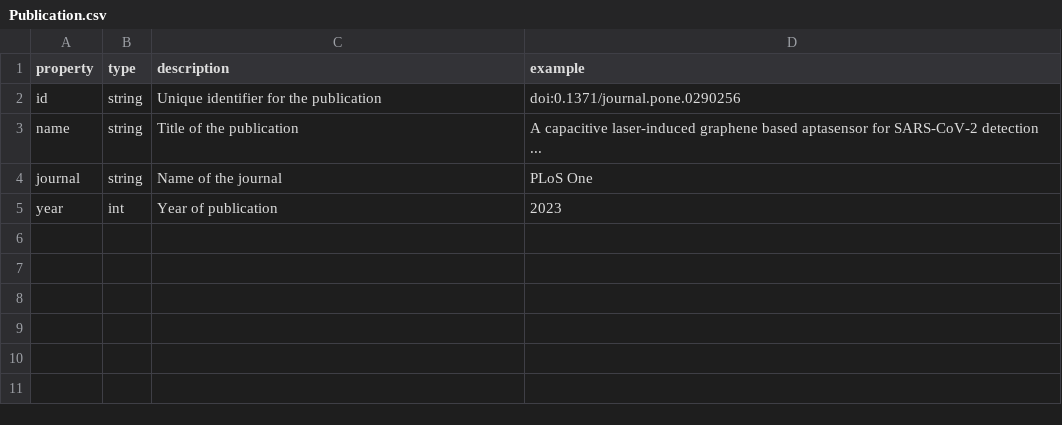
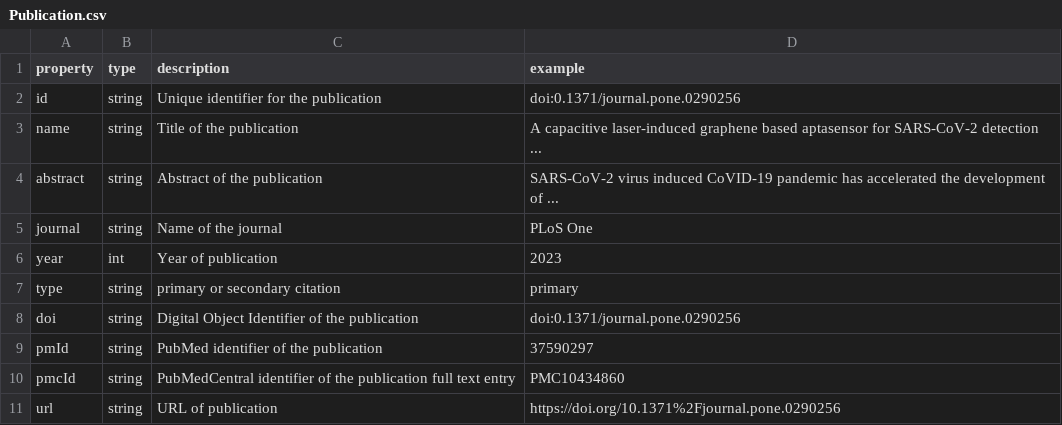
Before and after one commit to radxrad/radx-kg, a CSV file: kg/metadata/nodes/Publication.csv, drawn as a sheet; the diff names each change by its address in the sheet, - before the commit and + after, or states it on an @@ line.

```diff
--- a/kg/metadata/nodes/Publication.csv
+++ b/kg/metadata/nodes/Publication.csv
+row 4: abstract | string | Abstract of the publication | SARS-CoV-2 virus induced CoVID-19 pandemic has accelerated the development of ...
+row 7: type | string | primary or secondary citation | primary
+row 8: doi | string | Digital Object Identifier of the publication | doi:0.1371/journal.pone.0290256
+row 9: pmId | string | PubMed identifier of the publication | 37590297
+row 10: pmcId | string | PubMedCentral identifier of the publication full text entry | PMC10434860
+row 11: url | string | URL of publication | https://doi.org/10.1371%2Fjournal.pone.0290256
```
Also changed, not shown: kg/data/nodes/FundingOpportunity.csv, kg/data/nodes/Grant.csv, 33 other files.
